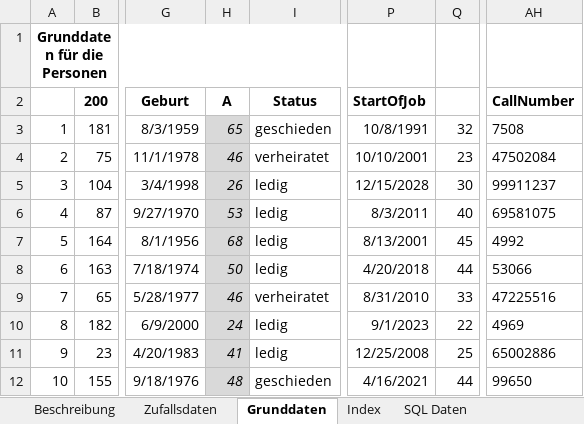
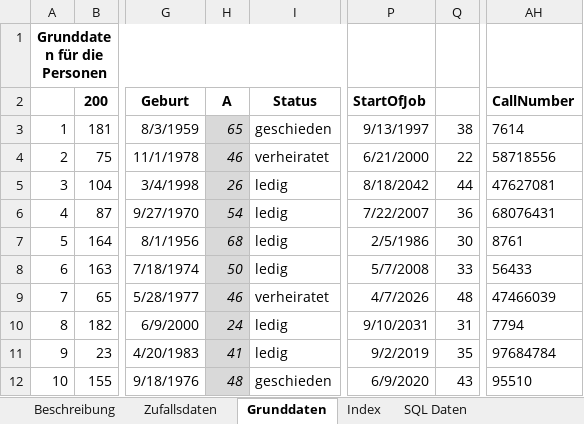
Before and after one commit to adeccscholar/adecc-DataDictionary, an Excel workbook: Docs/Testdata.xlsm, sheet Grunddaten, drawn as a sheet; only a part is shown, gaps mark what is left out; values as stored, in another font and other column widths than the file's, no borders; the diff covers the shown part only; the diff names each change by its address in the sheet, - before the commit and + after, or states it on an @@ line.

```diff
--- a/Docs/Testdata.xlsm (sheet Grunddaten)
+++ b/Docs/Testdata.xlsm (sheet Grunddaten)
-P3 (StartOfJob): 10/8/1991
+P3 (StartOfJob): 9/13/1997
-Q3: 32
+Q3: 38
-AH3 (CallNumber): 7508
+AH3 (CallNumber): 7614
-P4 (StartOfJob): 10/10/2001
+P4 (StartOfJob): 6/21/2000
-Q4: 23
+Q4: 22
-AH4 (CallNumber): 47502084
+AH4 (CallNumber): 58718556
-P5 (StartOfJob): 12/15/2028
+P5 (StartOfJob): 8/18/2042
-Q5: 30
+Q5: 44
-AH5 (CallNumber): 99911237
+AH5 (CallNumber): 47627081
-H6 (A): 53
+H6 (A): 54
-P6 (StartOfJob): 8/3/2011
+P6 (StartOfJob): 7/22/2007
-Q6: 40
+Q6: 36
-AH6 (CallNumber): 69581075
+AH6 (CallNumber): 68076431
-P7 (StartOfJob): 8/13/2001
+P7 (StartOfJob): 2/5/1986
-Q7: 45
+Q7: 30
-AH7 (CallNumber): 4992
+AH7 (CallNumber): 8761
-P8 (StartOfJob): 4/20/2018
+P8 (StartOfJob): 5/7/2008
-Q8: 44
+Q8: 33
-AH8 (CallNumber): 53066
+AH8 (CallNumber): 56433
-P9 (StartOfJob): 8/31/2010
+P9 (StartOfJob): 4/7/2026
-Q9: 33
+Q9: 48
-AH9 (CallNumber): 47225516
+AH9 (CallNumber): 47466039
-P10 (StartOfJob): 9/1/2023
+P10 (StartOfJob): 9/10/2031
-Q10: 22
+Q10: 31
-AH10 (CallNumber): 4969
+AH10 (CallNumber): 7794
-P11 (StartOfJob): 12/25/2008
+P11 (StartOfJob): 9/2/2019
-Q11: 25
+Q11: 35
-AH11 (CallNumber): 65002886
+AH11 (CallNumber): 97684784
-P12 (StartOfJob): 4/16/2021
+P12 (StartOfJob): 6/9/2020
-Q12: 44
+Q12: 43
-AH12 (CallNumber): 99650
+AH12 (CallNumber): 95510
```
Also changed, not shown: 929 edited cells elsewhere in this sheet, sheet SQL Daten, sheet Index, Docs/Datenbeschreibung.xlsm, 6 other files.
